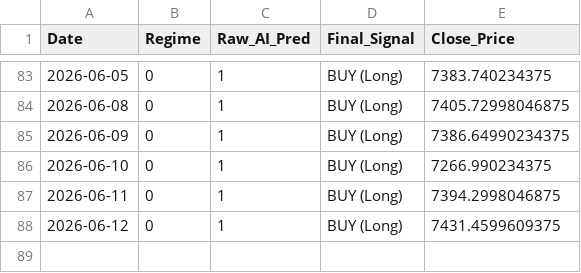
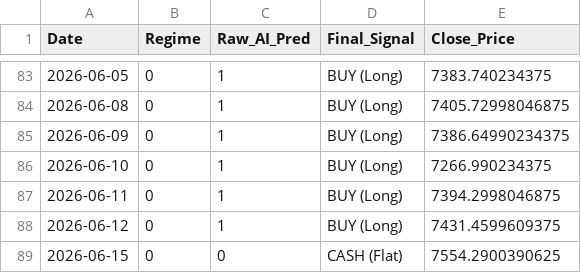
Before and after one commit to Niroshan-k/Regime-Adaptive-Algorithmic-Trader, a CSV file: trade_log.csv, drawn as a sheet; only a part is shown, gaps mark what is left out; the diff names each change by its address in the sheet, - before the commit and + after, or states it on an @@ line.

```diff
--- a/trade_log.csv
+++ b/trade_log.csv
+row 89: 2026-06-15 | 0 | 0 | CASH (Flat) | 7554.2900390625
```
